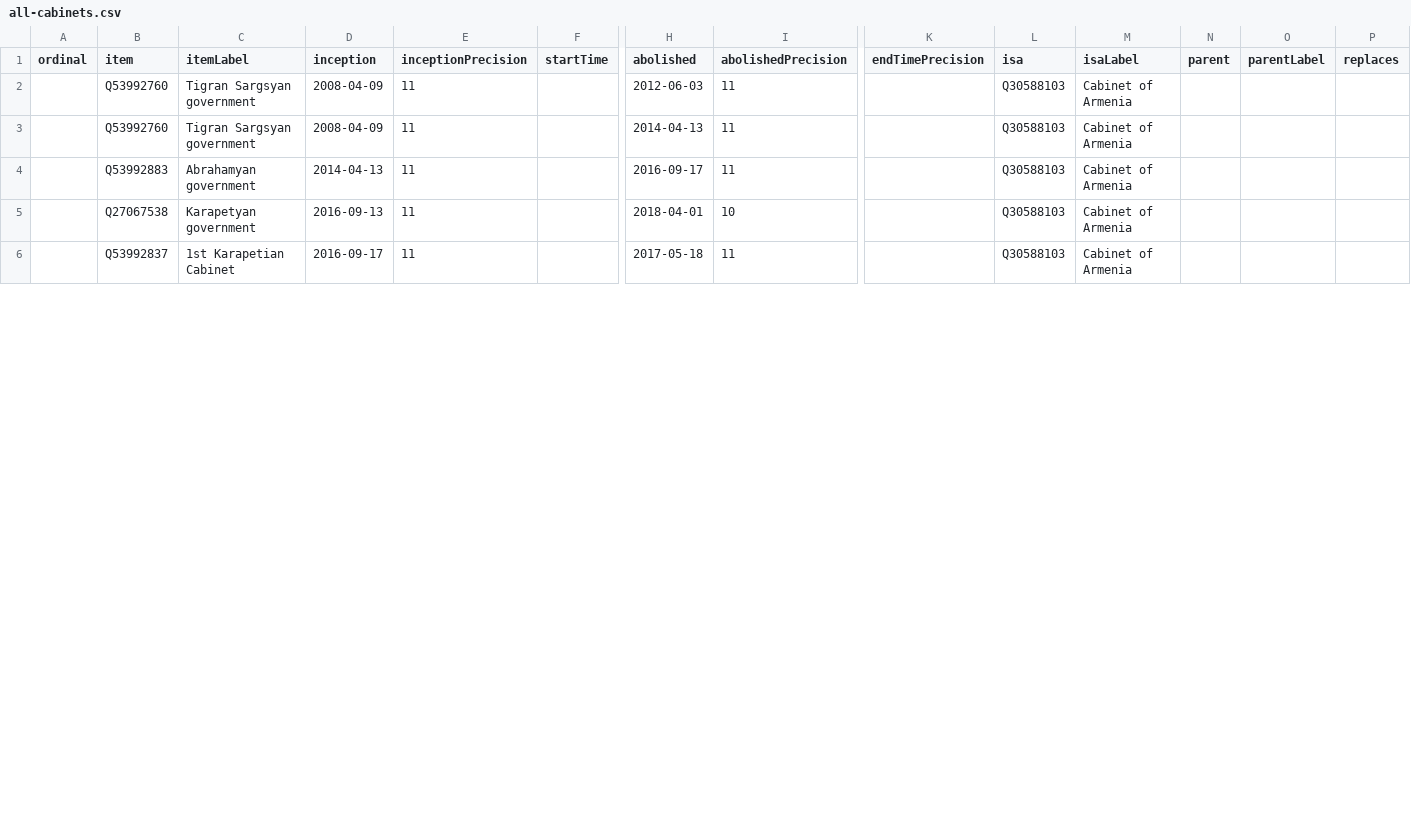
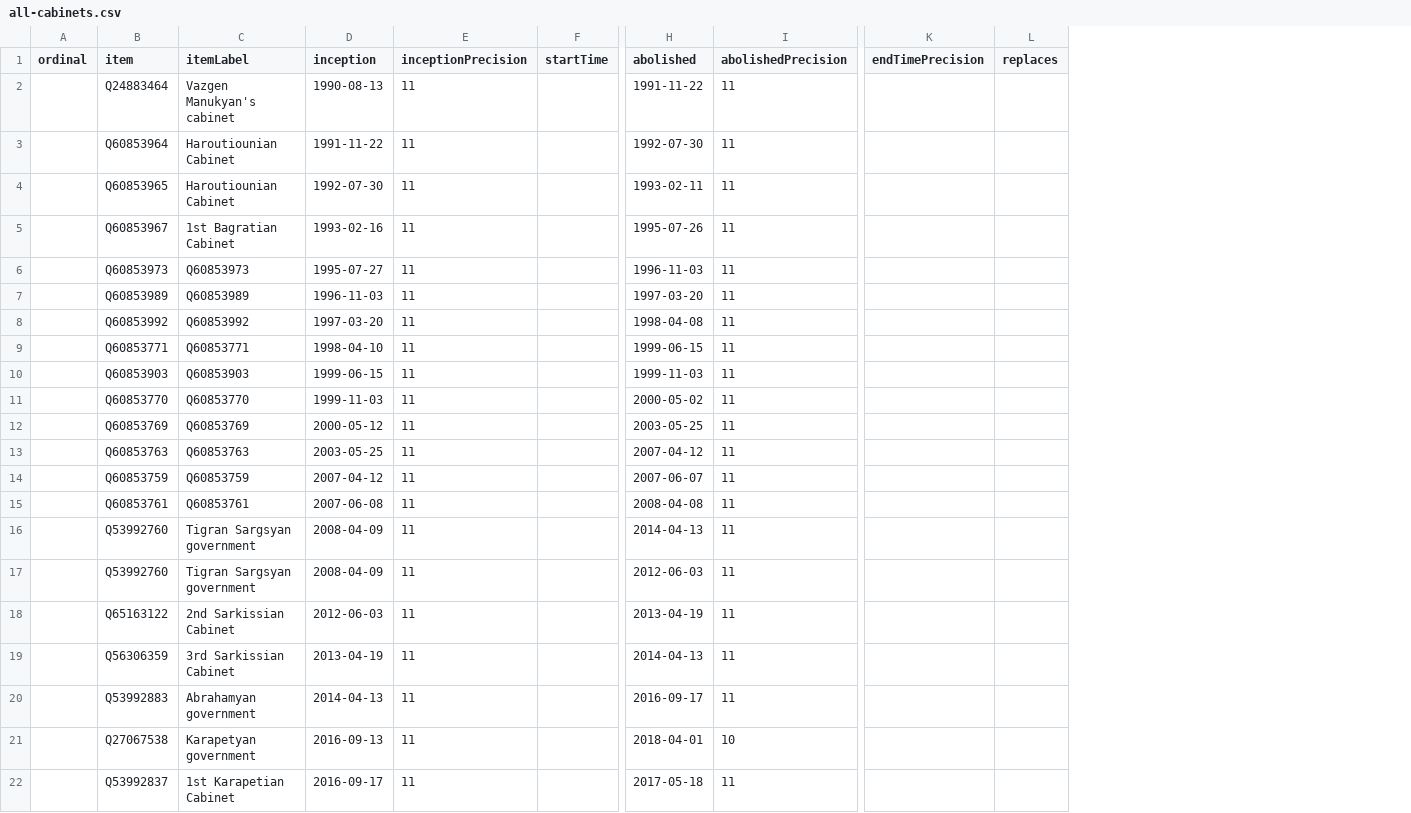
Before and after one commit to every-politician-scrapers/armenia-ministers, a CSV file: wikidata/results/all-cabinets.csv, drawn as a sheet; only a part is shown, gaps mark what is left out; removed rows and columns are numbered as before the commit, all else as after; rows hold the shown columns only; the diff names each change by its address in the sheet, - before the commit and + after, or states it on an @@ line.

Commit message:
Run SPARQL queries

```diff
--- a/wikidata/results/all-cabinets.csv
+++ b/wikidata/results/all-cabinets.csv
-column L (isa), rows 2-6: all Q30588103
-column M (isaLabel), rows 2-6: all Cabinet of Armenia
-column N (parent), empty
-column O (parentLabel), empty
+row 2:  | Q24883464 | Vazgen Manukyan's cabinet | 1990-08-13 | 11 |  | 1991-11-22 | 11
+row 3:  | Q60853964 | Haroutiounian Cabinet | 1991-11-22 | 11 |  | 1992-07-30 | 11
+row 4:  | Q60853965 | Haroutiounian Cabinet | 1992-07-30 | 11 |  | 1993-02-11 | 11
+row 5:  | Q60853967 | 1st Bagratian Cabinet | 1993-02-16 | 11 |  | 1995-07-26 | 11
+row 6:  | Q60853973 | Q60853973 | 1995-07-27 | 11 |  | 1996-11-03 | 11
+row 7:  | Q60853989 | Q60853989 | 1996-11-03 | 11 |  | 1997-03-20 | 11
+row 8:  | Q60853992 | Q60853992 | 1997-03-20 | 11 |  | 1998-04-08 | 11
+row 9:  | Q60853771 | Q60853771 | 1998-04-10 | 11 |  | 1999-06-15 | 11
+row 10:  | Q60853903 | Q60853903 | 1999-06-15 | 11 |  | 1999-11-03 | 11
+row 11:  | Q60853770 | Q60853770 | 1999-11-03 | 11 |  | 2000-05-02 | 11
+row 12:  | Q60853769 | Q60853769 | 2000-05-12 | 11 |  | 2003-05-25 | 11
+row 13:  | Q60853763 | Q60853763 | 2003-05-25 | 11 |  | 2007-04-12 | 11
+row 14:  | Q60853759 | Q60853759 | 2007-04-12 | 11 |  | 2007-06-07 | 11
+row 15:  | Q60853761 | Q60853761 | 2007-06-08 | 11 |  | 2008-04-08 | 11
+row 16:  | Q53992760 | Tigran Sargsyan government | 2008-04-09 | 11 |  | 2014-04-13 | 11
+row 18:  | Q65163122 | 2nd Sarkissian Cabinet | 2012-06-03 | 11 |  | 2013-04-19 | 11
-B19 (item): Q53992760
+B19 (item): Q56306359
-C19 (itemLabel): Tigran Sargsyan government
+C19 (itemLabel): 3rd Sarkissian Cabinet
-D19 (inception): 2008-04-09
+D19 (inception): 2013-04-19
```
